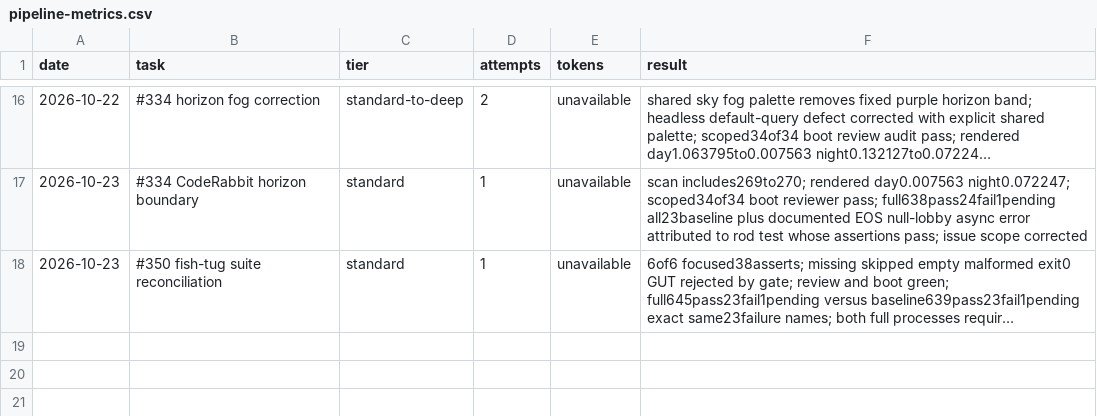
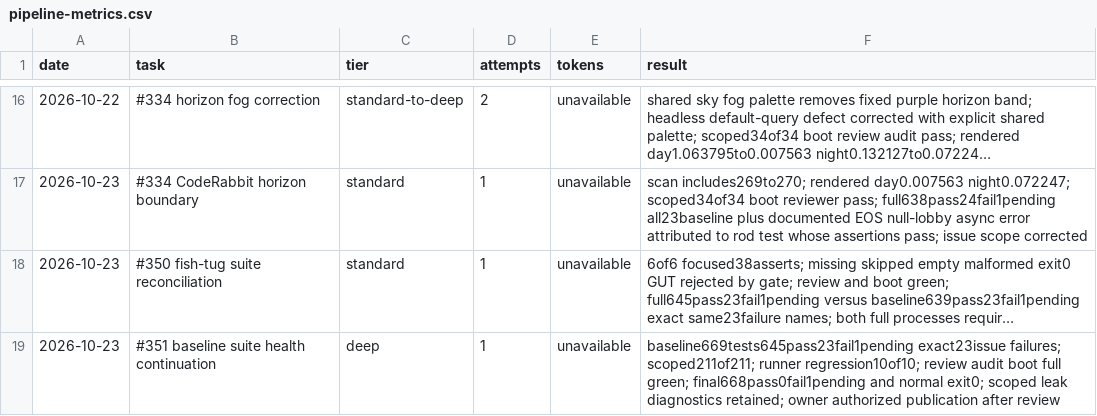
Before and after one commit to ImDarkly/loki, a CSV file: docs/pipeline-metrics.csv, drawn as a sheet; only a part is shown, gaps mark what is left out; long unchanged cells end in …; the diff names each change by its address in the sheet, - before the commit and + after, or states it on an @@ line.

Commit message:
fix(tests): restore baseline deep-suite health (#351) (#355)

```diff
--- a/docs/pipeline-metrics.csv
+++ b/docs/pipeline-metrics.csv
+row 19: 2026-10-23 | #351 baseline suite health continuation | deep | 1 | unavailable | baseline669tests645pass23fail1pending exact23issue failures; scoped211of211; runner regression10of10; review audit boot full green; final668pass0fail1pending and normal exit0; scoped leak diagnostics retained; owner authorized publication after review
```
Also changed, not shown: 15 other files.
